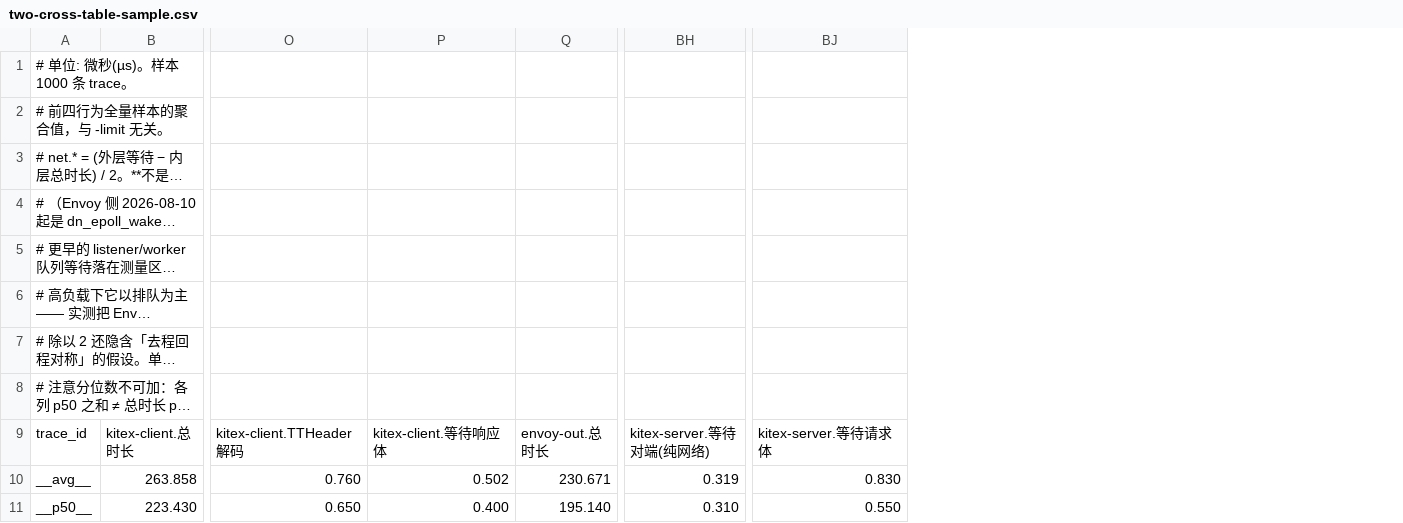
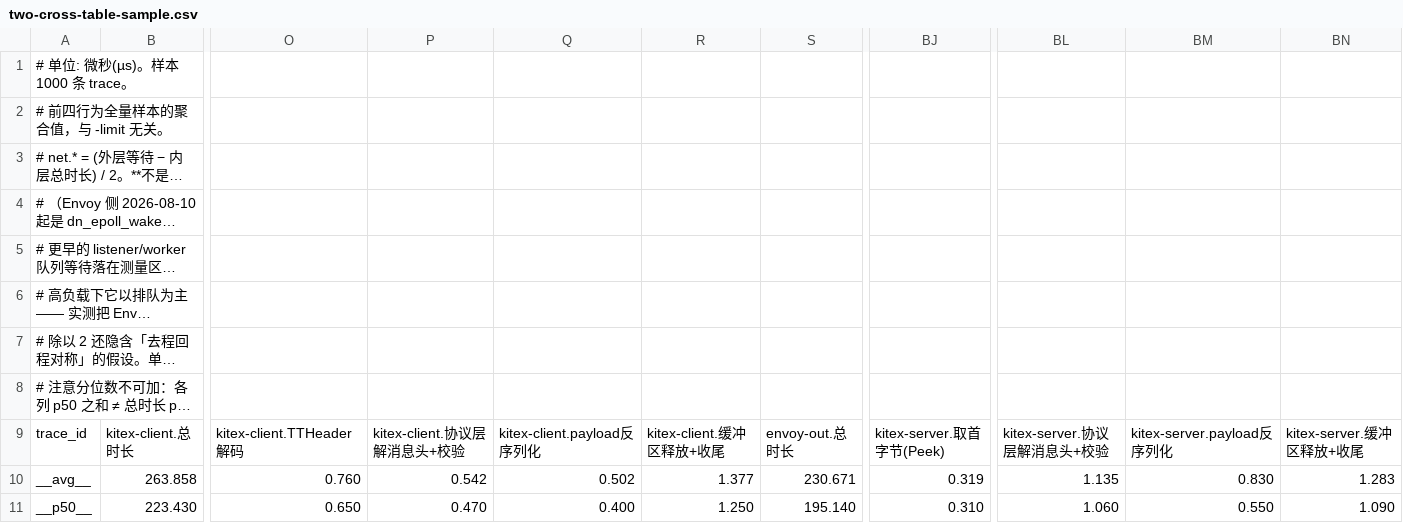
Before and after one commit to RiceReallyGood/mesh-lab, a CSV file: docs/results/2026-08-10/two-cross-table-sample.csv, drawn as a sheet; only a part is shown, gaps mark what is left out; long unchanged cells end in …; addresses are those after the commit; the diff names each change by its address in the sheet, - before the commit and + after, or states it on an @@ line.

```diff
--- a/docs/results/2026-08-10/two-cross-table-sample.csv
+++ b/docs/results/2026-08-10/two-cross-table-sample.csv
+column P, rows 9-11: kitex-client.协议层解消息头+校验 | 0.542 | 0.470
+column R, rows 9-11: kitex-client.缓冲区释放+收尾 | 1.377 | 1.250
+column BL, rows 9-11: kitex-server.协议层解消息头+校验 | 1.135 | 1.060
+column BN, rows 9-11: kitex-server.缓冲区释放+收尾 | 1.283 | 1.090
-Q9: kitex-client.等待响应体
+Q9: kitex-client.payload反序列化
-BJ9: kitex-server.等待对端(纯网络)
+BJ9: kitex-server.取首字节(Peek)
-BM9: kitex-server.等待请求体
+BM9: kitex-server.payload反序列化
```
Also changed, not shown: 5 other files.
